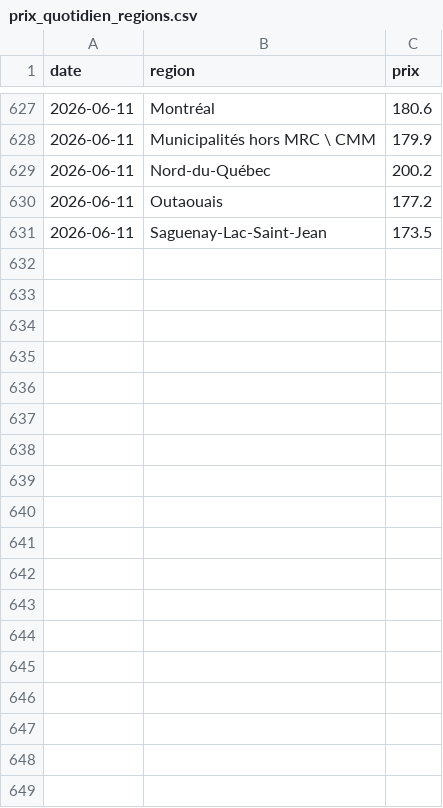
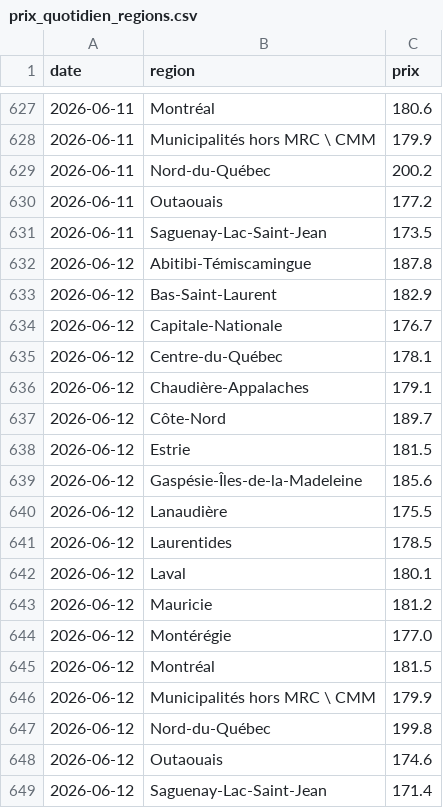
Before and after one commit to adamrais/Simple-API-for-gas-prices-in-Quebec, a CSV file: data/prix_quotidien_regions.csv, drawn as a sheet; only a part is shown, gaps mark what is left out; the diff names each change by its address in the sheet, - before the commit and + after, or states it on an @@ line.

```diff
--- a/data/prix_quotidien_regions.csv
+++ b/data/prix_quotidien_regions.csv
+row 632: 2026-06-12 | Abitibi-Témiscamingue | 187.8
+row 633: 2026-06-12 | Bas-Saint-Laurent | 182.9
+row 634: 2026-06-12 | Capitale-Nationale | 176.7
+row 635: 2026-06-12 | Centre-du-Québec | 178.1
+row 636: 2026-06-12 | Chaudière-Appalaches | 179.1
+row 637: 2026-06-12 | Côte-Nord | 189.7
+row 638: 2026-06-12 | Estrie | 181.5
+row 639: 2026-06-12 | Gaspésie-Îles-de-la-Madeleine | 185.6
+row 640: 2026-06-12 | Lanaudière | 175.5
+row 641: 2026-06-12 | Laurentides | 178.5
+row 642: 2026-06-12 | Laval | 180.1
+row 643: 2026-06-12 | Mauricie | 181.2
+row 644: 2026-06-12 | Montérégie | 177.0
+row 645: 2026-06-12 | Montréal | 181.5
+row 646: 2026-06-12 | Municipalités hors MRC \ CMM | 179.9
+row 647: 2026-06-12 | Nord-du-Québec | 199.8
+row 648: 2026-06-12 | Outaouais | 174.6
+row 649: 2026-06-12 | Saguenay-Lac-Saint-Jean | 171.4
```
Also changed, not shown: data/prix_quotidien.csv.
